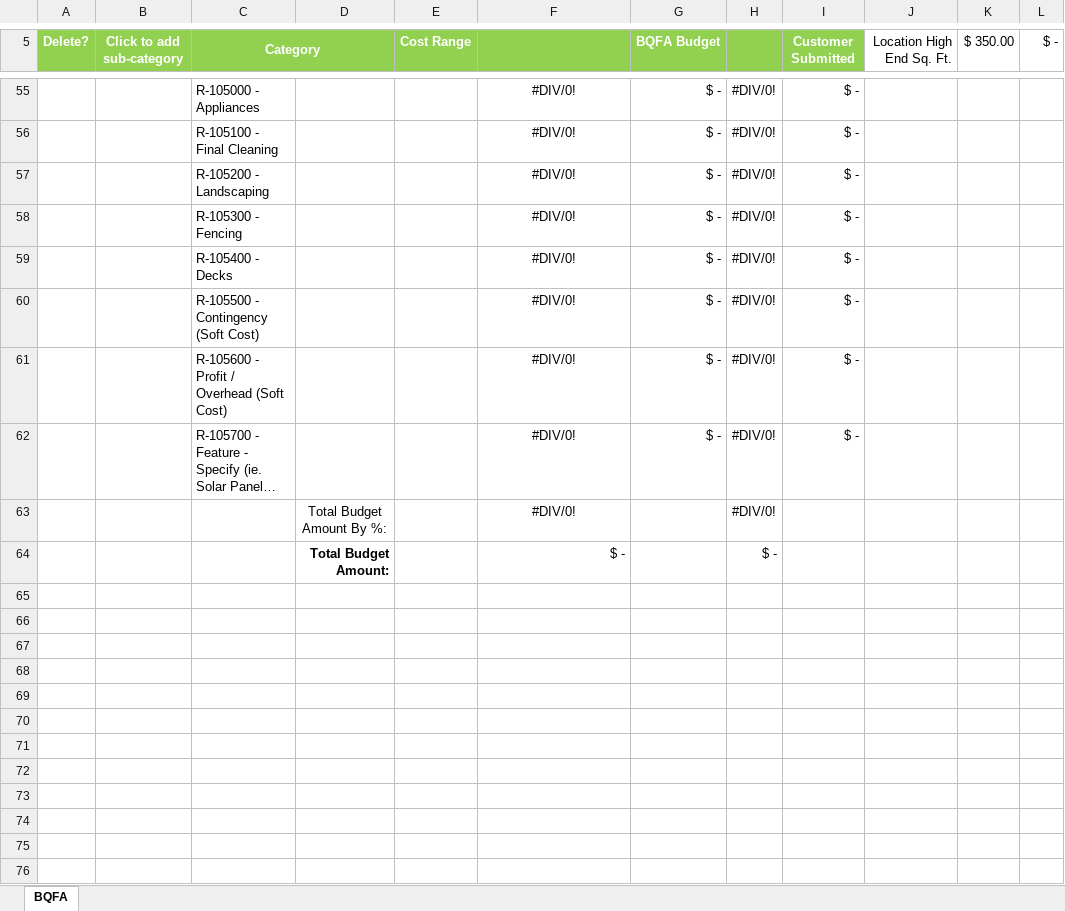
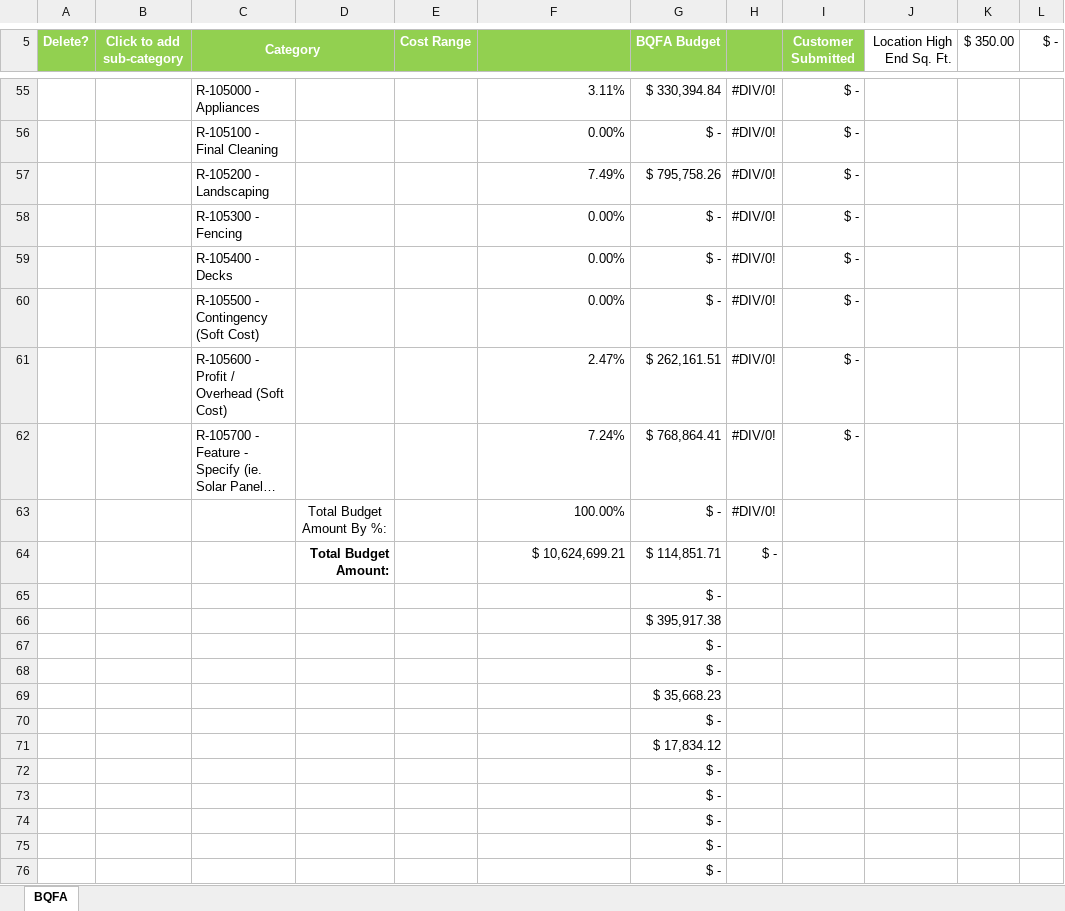
Before and after one commit to DeploymentService/Tool-Deployment-Order, an Excel workbook: QTOCostEstimation/Lot 13_Comparison.xlsx, sheet BQFA, drawn as a sheet; only a part is shown, gaps mark what is left out; long unchanged cells end in …; values as stored, in another font and other column widths than the file's, no borders; charts and pictures not drawn; rows hold the shown columns only; the diff covers the shown part only; the diff names each change by its address in the sheet, - before the commit and + after, or states it on an @@ line.

```diff
--- a/QTOCostEstimation/Lot 13_Comparison.xlsx (sheet BQFA)
+++ b/QTOCostEstimation/Lot 13_Comparison.xlsx (sheet BQFA)
-F55:F63 alignment: center
+F55:F63 alignment: right
-F55: #DIV/0!
+F55: 3.11%
-G55 (BQFA Budget): $ -
+G55 (BQFA Budget): $ 330,394.84
-F56: #DIV/0!
+F56: 0.00%
-F57: #DIV/0!
+F57: 7.49%
-G57 (BQFA Budget): $ -
+G57 (BQFA Budget): $ 795,758.26
-F58:F60: #DIV/0!
+F58:F60: 0.00%
-F61: #DIV/0!
+F61: 2.47%
-G61 (BQFA Budget): $ -
+G61 (BQFA Budget): $ 262,161.51
-F62: #DIV/0!
+F62: 7.24%
-G62 (BQFA Budget): $ -
+G62 (BQFA Budget): $ 768,864.41
-F63: #DIV/0!
+F63: 100.00%
-G63 (BQFA Budget): (empty)
+G63 (BQFA Budget): $ -
-F64: $ -
+F64: $ 10,624,699.21
-G64 (BQFA Budget): (empty)
+G64 (BQFA Budget): $ 114,851.71
+row 65:  |  |  |  |  |  | $ -
+row 66:  |  |  |  |  |  | $ 395,917.38
+row 67:  |  |  |  |  |  | $ -
+row 68:  |  |  |  |  |  | $ -
+row 69:  |  |  |  |  |  | $ 35,668.23
+row 70:  |  |  |  |  |  | $ -
+row 71:  |  |  |  |  |  | $ 17,834.12
+row 72:  |  |  |  |  |  | $ -
+row 73:  |  |  |  |  |  | $ -
+row 74:  |  |  |  |  |  | $ -
+row 75:  |  |  |  |  |  | $ -
+row 76:  |  |  |  |  |  | $ -
```
Also changed, not shown: 78 edited cells and cell formats elsewhere in this sheet, charts or pictures, 4 other files.
